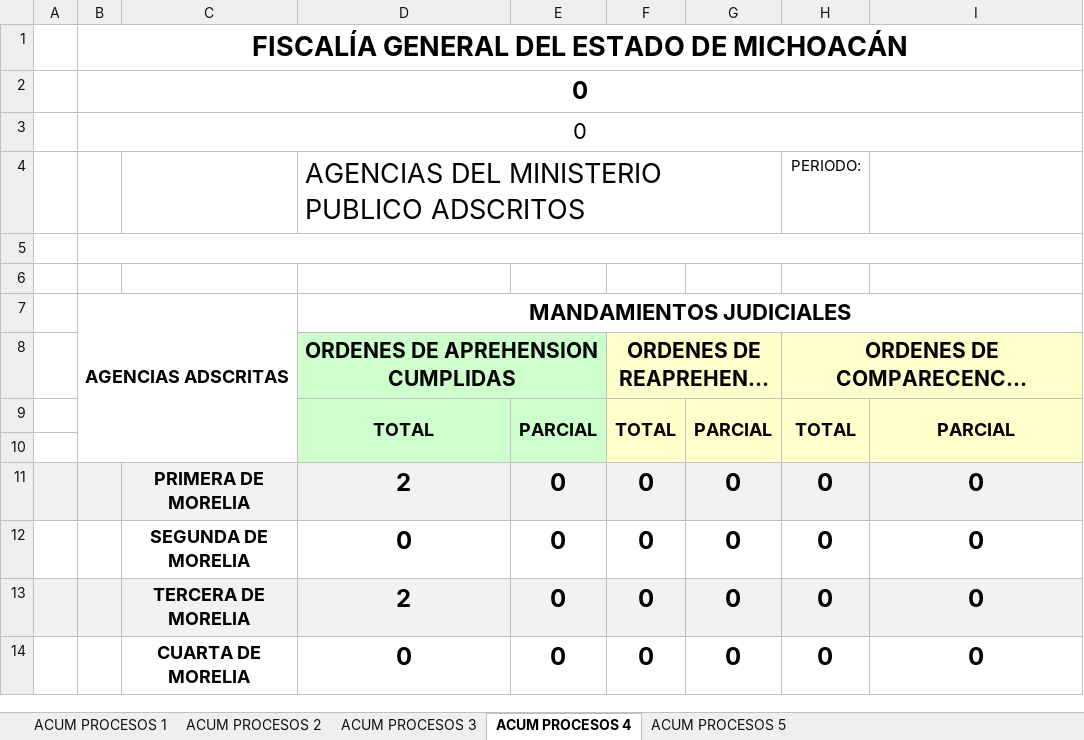
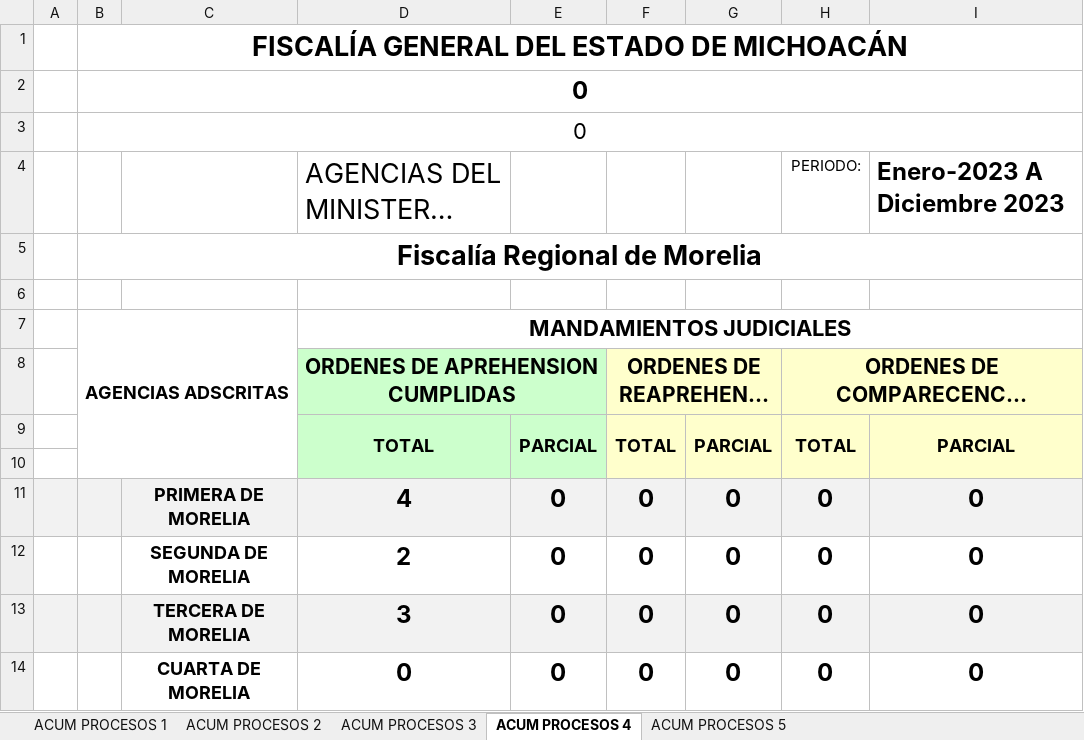
Before and after one commit to Proyectosdpe2020/sire, an Excel workbook: format/procesosPenales/downloadReportProcesosPenales/ProcesosPenalesAcumulado-41-12023-122023.xlsx, sheet ACUM PROCESOS 4, drawn as a sheet; only a part is shown; long unchanged cells end in …; values as stored, in another font and other column widths than the file's, no borders; charts and pictures not drawn; the diff names each change by its address in the sheet, - before the commit and + after, or states it on an @@ line.

```diff
--- a/format/procesosPenales/downloadReportProcesosPenales/ProcesosPenalesAcumulado-41-12023-122023.xlsx (sheet ACUM PROCESOS 4)
+++ b/format/procesosPenales/downloadReportProcesosPenales/ProcesosPenalesAcumulado-41-12023-122023.xlsx (sheet ACUM PROCESOS 4)
-I4: (empty)
+I4: Enero-2023 A Diciembre 2023
-B5: (empty)
+B5: Fiscalía Regional de Morelia
-D11: 2
+D11: 4
-D12: 0
+D12: 2
-D13: 2
+D13: 3
```
Also changed, not shown: sheet ACUM PROCESOS 2, sheet ACUM PROCESOS 5, sheet ACUM PROCESOS 1, sheet ACUM PROCESOS 3, carpetas/downloadNucs/nucsCarpetasInvestigacion-0-0-0.xlsx, carpetas/downloadNucs/nucsCarpetasInvestigacion-0-0-2023.xlsx, 24 other files.
